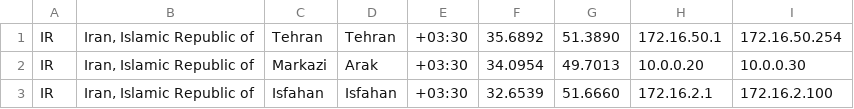
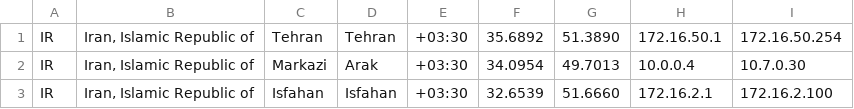
Before and after one commit to javadmohebbi/IP2Location, a CSV file: local.csv, drawn as a sheet.

```diff
--- a/local.csv
+++ b/local.csv
@@ -1,3 +1,3 @@
 IR,"Iran, Islamic Republic of",Tehran,Tehran,+03:30,35.6892,51.3890,172.16.50.1,172.16.50.254
-IR,"Iran, Islamic Republic of",Markazi,Arak,+03:30,34.0954,49.7013,10.0.0.20,10.0.0.30
+IR,"Iran, Islamic Republic of",Markazi,Arak,+03:30,34.0954,49.7013,10.0.0.4,10.7.0.30
 IR,"Iran, Islamic Republic of",Isfahan,Isfahan,+03:30,32.6539,51.6660,172.16.2.1,172.16.2.100
```
Also changed, not shown: 7 other files.
